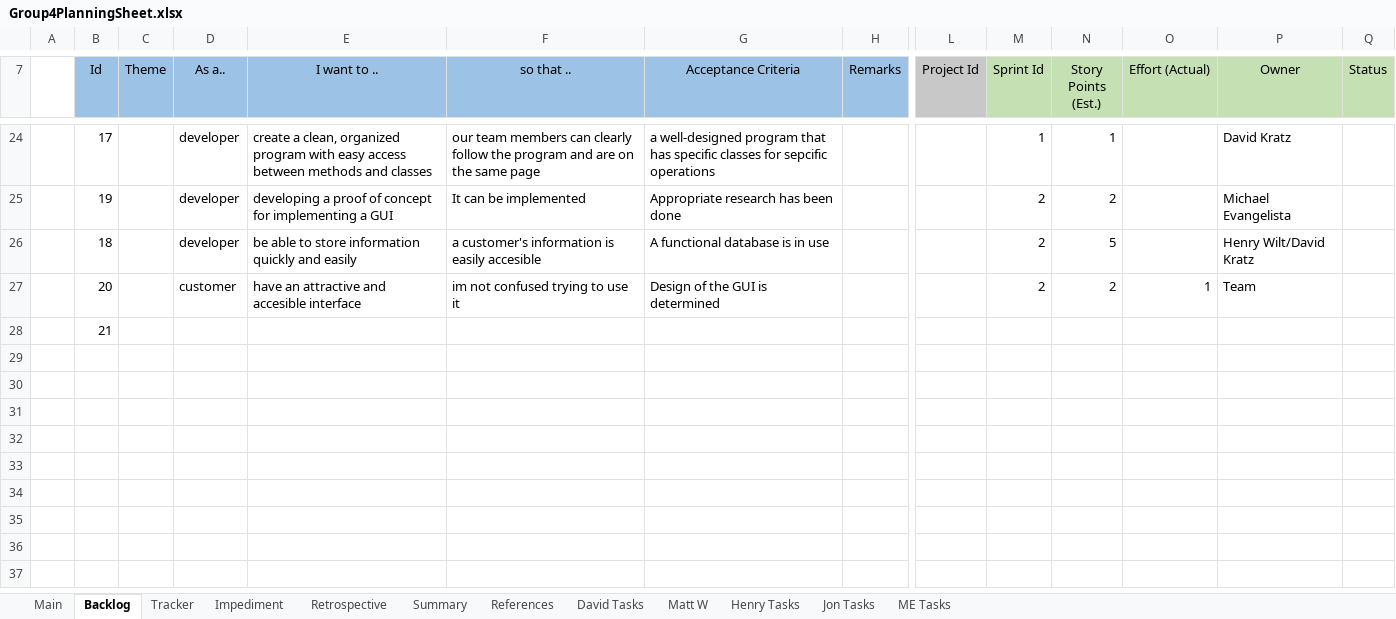
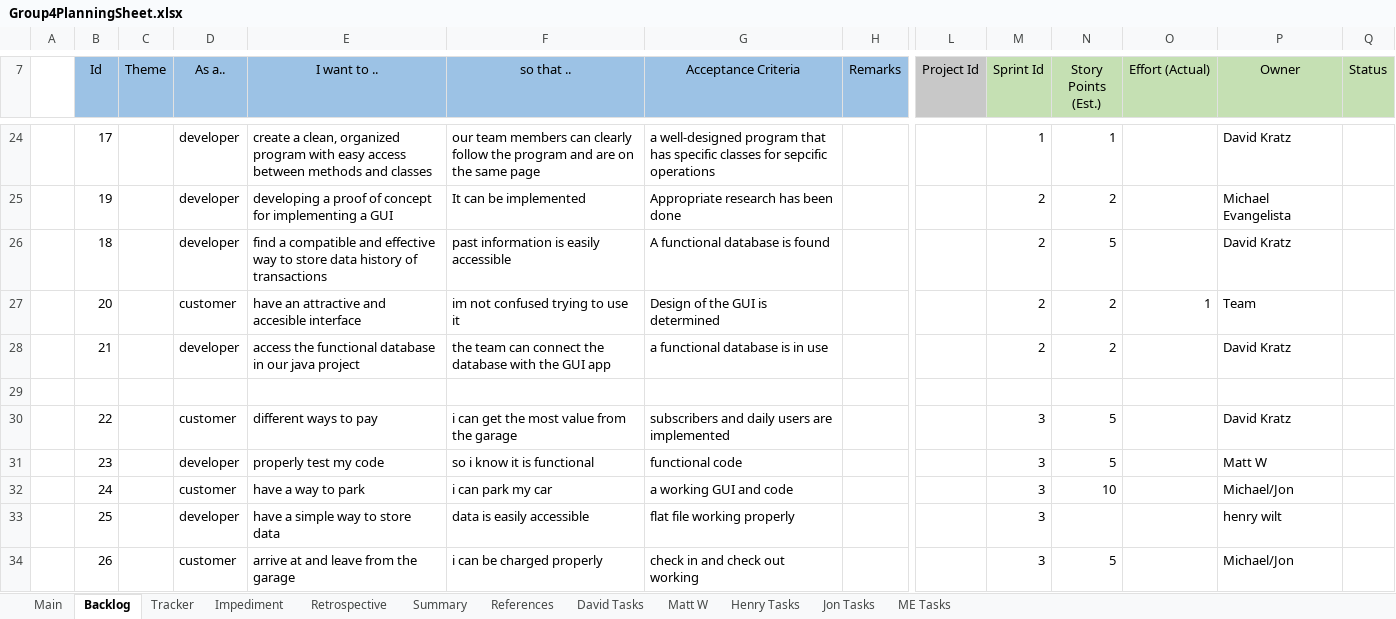
Before and after one commit to Parking-Garage-CS275/Group4_ParkingGarage, an Excel workbook: Group4PlanningSheet.xlsx, sheet Backlog, drawn as a sheet; only a part is shown, gaps mark what is left out; values as stored, in another font and other column widths than the file's, no borders; charts and pictures and conditional formats not drawn; rows hold the shown columns only; the diff names each change by its address in the sheet, - before the commit and + after, or states it on an @@ line.

Commit message:
Pushing Sprint 3 planning sheet

```diff
--- a/Group4PlanningSheet.xlsx (sheet Backlog)
+++ b/Group4PlanningSheet.xlsx (sheet Backlog)
-E26 (I want to ..): be able to store information quickly and easily
+E26 (I want to ..): find a compatible and effective way to store data history of transactions
-F26 (so that ..): a customer's information is easily accesible
+F26 (so that ..): past information is easily accessible
-G26 (Acceptance Criteria): A functional database is in use
+G26 (Acceptance Criteria): A functional database is found
-P26 (Owner): Henry Wilt/David Kratz
+P26 (Owner): David Kratz
-D28 (As a..): (empty)
+D28 (As a..): developer
-E28 (I want to ..): (empty)
+E28 (I want to ..): access the functional database in our java project
-F28 (so that ..): (empty)
+F28 (so that ..): the team can connect the database with the GUI app
-G28 (Acceptance Criteria): (empty)
+G28 (Acceptance Criteria): a functional database is in use
-M28 (Sprint Id): (empty)
+M28 (Sprint Id): 2
-N28 (Story Points (Est.)): (empty)
+N28 (Story Points (Est.)): 2
-P28 (Owner): (empty)
+P28 (Owner): David Kratz
+row 29: (empty)
+row 30:  | 22 |  | customer | different ways to pay | i can get the most value from the garage | subscribers and daily users are implemented |  |  | 3 | 5 |  | David Kratz
+row 31:  | 23 |  | developer | properly test my code | so i know it is functional | functional code |  |  | 3 | 5 |  | Matt W
+row 32:  | 24 |  | customer | have a way to park | i can park my car | a working GUI and code |  |  | 3 | 10 |  | Michael/Jon
+row 33:  | 25 |  | developer | have a simple way to store data | data is easily accessible | flat file working properly |  |  | 3 |  |  | henry wilt
+row 34:  | 26 |  | customer | arrive at and leave from the garage | i can be charged properly | check in and check out working |  |  | 3 | 5 |  | Michael/Jon
```
Also changed, not shown: sheet Main, sheet Matt W, charts or pictures.
